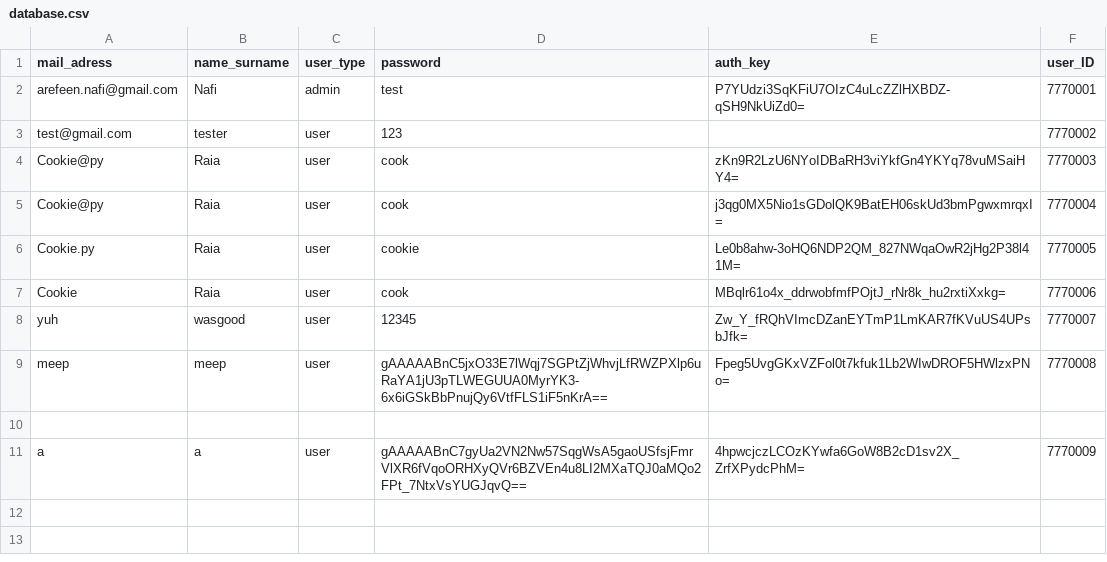
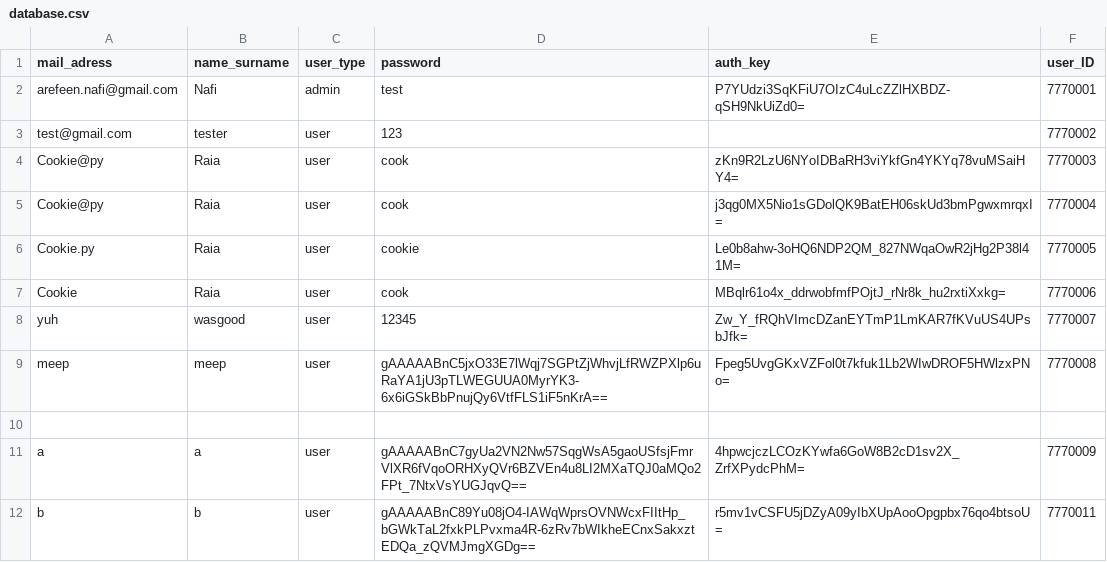
Before and after one commit to JuanG5423/HackUTA6, a CSV file: database.csv, drawn as a sheet.

```diff
--- a/database.csv
+++ b/database.csv
@@ -11 +11,2 @@ meep,meep,user,gAAAAABnC5jxO33E7lWqj7SGPtZjWhvjLfRWZPXlp6uRaYA1jU3pTLWEGUUA0MyrY
 a,a,user,gAAAAABnC7gyUa2VN2Nw57SqgWsA5gaoUSfsjFmrVlXR6fVqoORHXyQVr6BZVEn4u8LI2MXaTQJ0aMQo2FPt_7NtxVsYUGJqvQ==,4hpwcjczLCOzKYwfa6GoW8B2cD1sv2X_ZrfXPydcPhM=,7770009
+b,b,user,gAAAAABnC89Yu08jO4-IAWqWprsOVNWcxFIItHp_bGWkTaL2fxkPLPvxma4R-6zRv7bWIkheECnxSakxztEDQa_zQVMJmgXGDg==,r5mv1vCSFU5jDZyA09yIbXUpAooOpgpbx76qo4btsoU=,7770011
```
Also changed, not shown: 1 other file.
